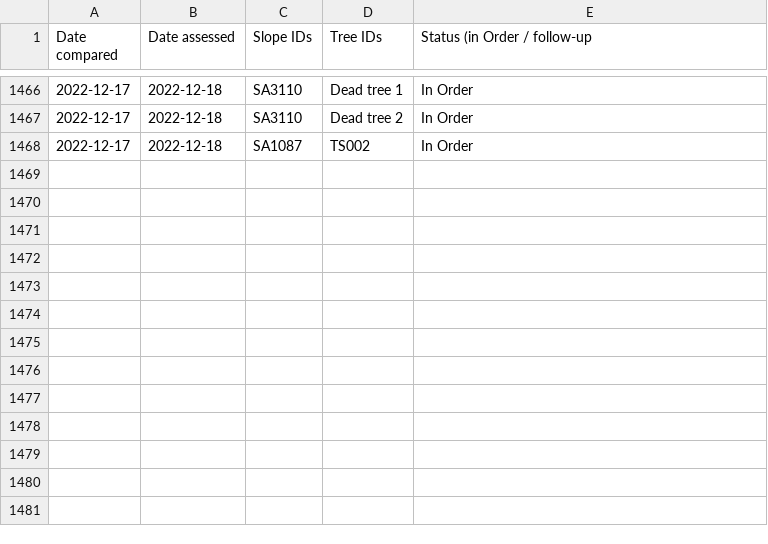
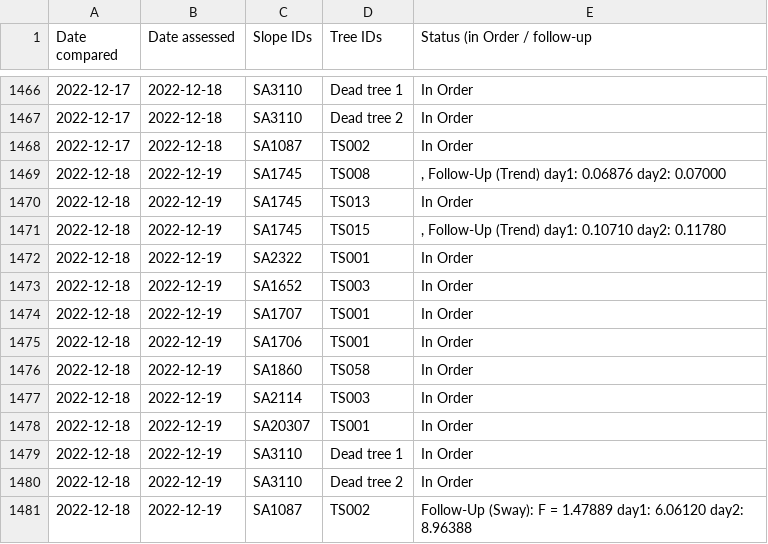
Before and after one commit to treestuff/DataFiles, a CSV file: CumulativeDailyWarning.csv, drawn as a sheet; only a part is shown, gaps mark what is left out; the diff names each change by its address in the sheet, - before the commit and + after, or states it on an @@ line.

```diff
--- a/CumulativeDailyWarning.csv
+++ b/CumulativeDailyWarning.csv
+row 1469: 2022-12-18 | 2022-12-19 | SA1745 | TS008 | , Follow-Up (Trend) day1: 0.06876 day2: 0.07000
+row 1470: 2022-12-18 | 2022-12-19 | SA1745 | TS013 | In Order
+row 1471: 2022-12-18 | 2022-12-19 | SA1745 | TS015 | , Follow-Up (Trend) day1: 0.10710 day2: 0.11780
+row 1472: 2022-12-18 | 2022-12-19 | SA2322 | TS001 | In Order
+row 1473: 2022-12-18 | 2022-12-19 | SA1652 | TS003 | In Order
+row 1474: 2022-12-18 | 2022-12-19 | SA1707 | TS001 | In Order
+row 1475: 2022-12-18 | 2022-12-19 | SA1706 | TS001 | In Order
+row 1476: 2022-12-18 | 2022-12-19 | SA1860 | TS058 | In Order
+row 1477: 2022-12-18 | 2022-12-19 | SA2114 | TS003 | In Order
+row 1478: 2022-12-18 | 2022-12-19 | SA20307 | TS001 | In Order
+row 1479: 2022-12-18 | 2022-12-19 | SA3110 | Dead tree 1 | In Order
+row 1480: 2022-12-18 | 2022-12-19 | SA3110 | Dead tree 2 | In Order
+row 1481: 2022-12-18 | 2022-12-19 | SA1087 | TS002 | Follow-Up (Sway): F = 1.47889 day1: 6.06120 day2: 8.96388
```
Also changed, not shown: DataCumulatedFlex2.csv, pivotFlexBarrier.csv, 1 other file.
